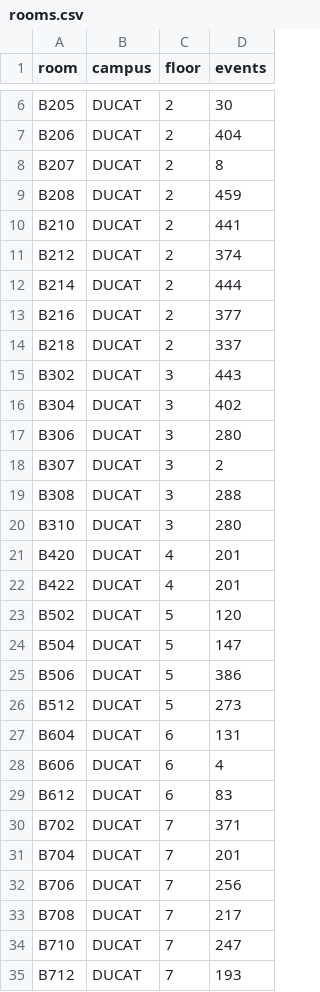
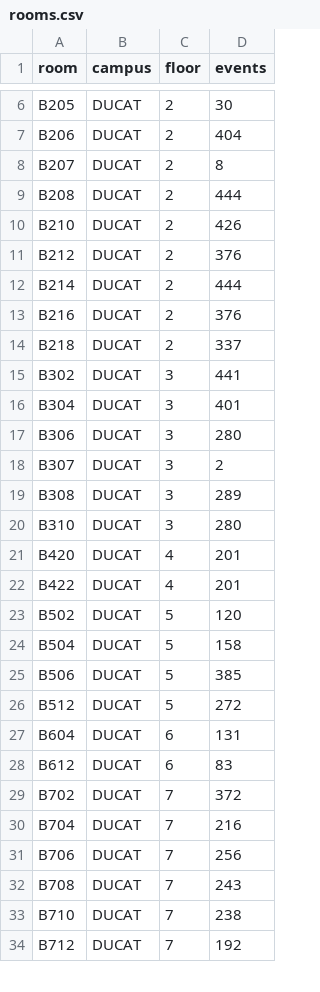
Before and after one commit to stakancheck/cu-schedule, a CSV file: data/rooms.csv, drawn as a sheet; only a part is shown, gaps mark what is left out; the diff covers the shown part only.

```diff
--- a/data/rooms.csv
+++ b/data/rooms.csv
@@ -8,13 +8,13 @@ B206,DUCAT,2,404
 B207,DUCAT,2,8
-B208,DUCAT,2,459
-B210,DUCAT,2,441
-B212,DUCAT,2,374
+B208,DUCAT,2,444
+B210,DUCAT,2,426
+B212,DUCAT,2,376
 B214,DUCAT,2,444
-B216,DUCAT,2,377
+B216,DUCAT,2,376
 B218,DUCAT,2,337
-B302,DUCAT,3,443
-B304,DUCAT,3,402
+B302,DUCAT,3,441
+B304,DUCAT,3,401
 B306,DUCAT,3,280
 B307,DUCAT,3,2
-B308,DUCAT,3,288
+B308,DUCAT,3,289
 B310,DUCAT,3,280
@@ -23,13 +23,12 @@ B422,DUCAT,4,201
 B502,DUCAT,5,120
-B504,DUCAT,5,147
-B506,DUCAT,5,386
-B512,DUCAT,5,273
+B504,DUCAT,5,158
+B506,DUCAT,5,385
+B512,DUCAT,5,272
 B604,DUCAT,6,131
-B606,DUCAT,6,4
 B612,DUCAT,6,83
-B702,DUCAT,7,371
-B704,DUCAT,7,201
+B702,DUCAT,7,372
+B704,DUCAT,7,216
 B706,DUCAT,7,256
-B708,DUCAT,7,217
-B710,DUCAT,7,247
-B712,DUCAT,7,193
+B708,DUCAT,7,243
+B710,DUCAT,7,238
+B712,DUCAT,7,192
```
Also changed, not shown: 24 edited cells elsewhere in this file, 3 other files.
